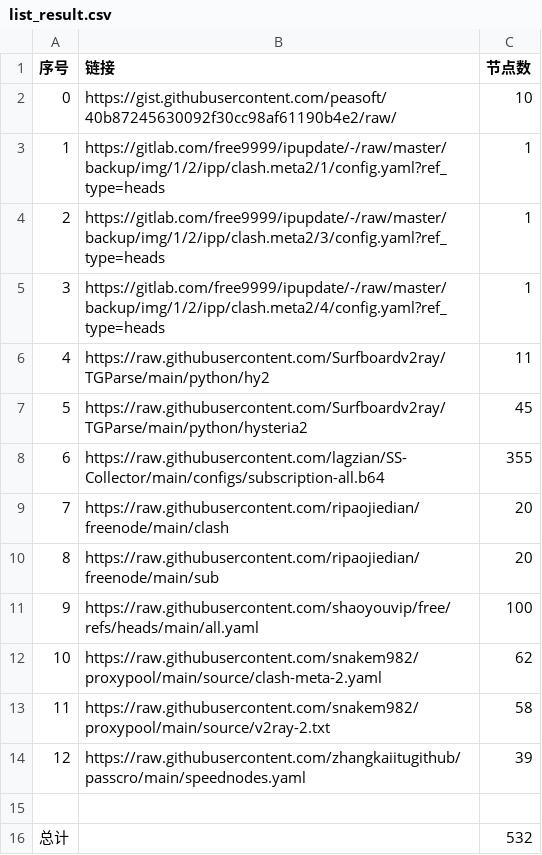
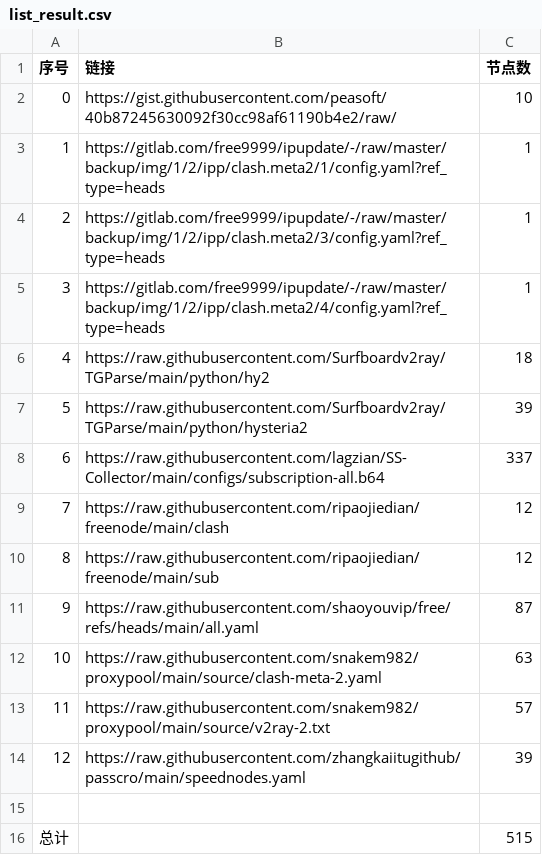
Before and after one commit to ghler/AutoMergePublicNodes, a CSV file: list_result.csv, drawn as a sheet.

```diff
--- a/list_result.csv
+++ b/list_result.csv
@@ -5,12 +5,12 @@
 3,https://gitlab.com/free9999/ipupdate/-/raw/master/backup/img/1/2/ipp/clash.meta2/4/config.yaml?ref_type=heads,1
-4,https://raw.githubusercontent.com/Surfboardv2ray/TGParse/main/python/hy2,11
-5,https://raw.githubusercontent.com/Surfboardv2ray/TGParse/main/python/hysteria2,45
-6,https://raw.githubusercontent.com/lagzian/SS-Collector/main/configs/subscription-all.b64,355
-7,https://raw.githubusercontent.com/ripaojiedian/freenode/main/clash,20
-8,https://raw.githubusercontent.com/ripaojiedian/freenode/main/sub,20
-9,https://raw.githubusercontent.com/shaoyouvip/free/refs/heads/main/all.yaml,100
-10,https://raw.githubusercontent.com/snakem982/proxypool/main/source/clash-meta-2.yaml,62
-11,https://raw.githubusercontent.com/snakem982/proxypool/main/source/v2ray-2.txt,58
+4,https://raw.githubusercontent.com/Surfboardv2ray/TGParse/main/python/hy2,18
+5,https://raw.githubusercontent.com/Surfboardv2ray/TGParse/main/python/hysteria2,39
+6,https://raw.githubusercontent.com/lagzian/SS-Collector/main/configs/subscription-all.b64,337
+7,https://raw.githubusercontent.com/ripaojiedian/freenode/main/clash,12
+8,https://raw.githubusercontent.com/ripaojiedian/freenode/main/sub,12
+9,https://raw.githubusercontent.com/shaoyouvip/free/refs/heads/main/all.yaml,87
+10,https://raw.githubusercontent.com/snakem982/proxypool/main/source/clash-meta-2.yaml,63
+11,https://raw.githubusercontent.com/snakem982/proxypool/main/source/v2ray-2.txt,57
 12,https://raw.githubusercontent.com/zhangkaiitugithub/passcro/main/speednodes.yaml,39
 
-总计,,532
+总计,,515
```
Also changed, not shown: 34 other files.
